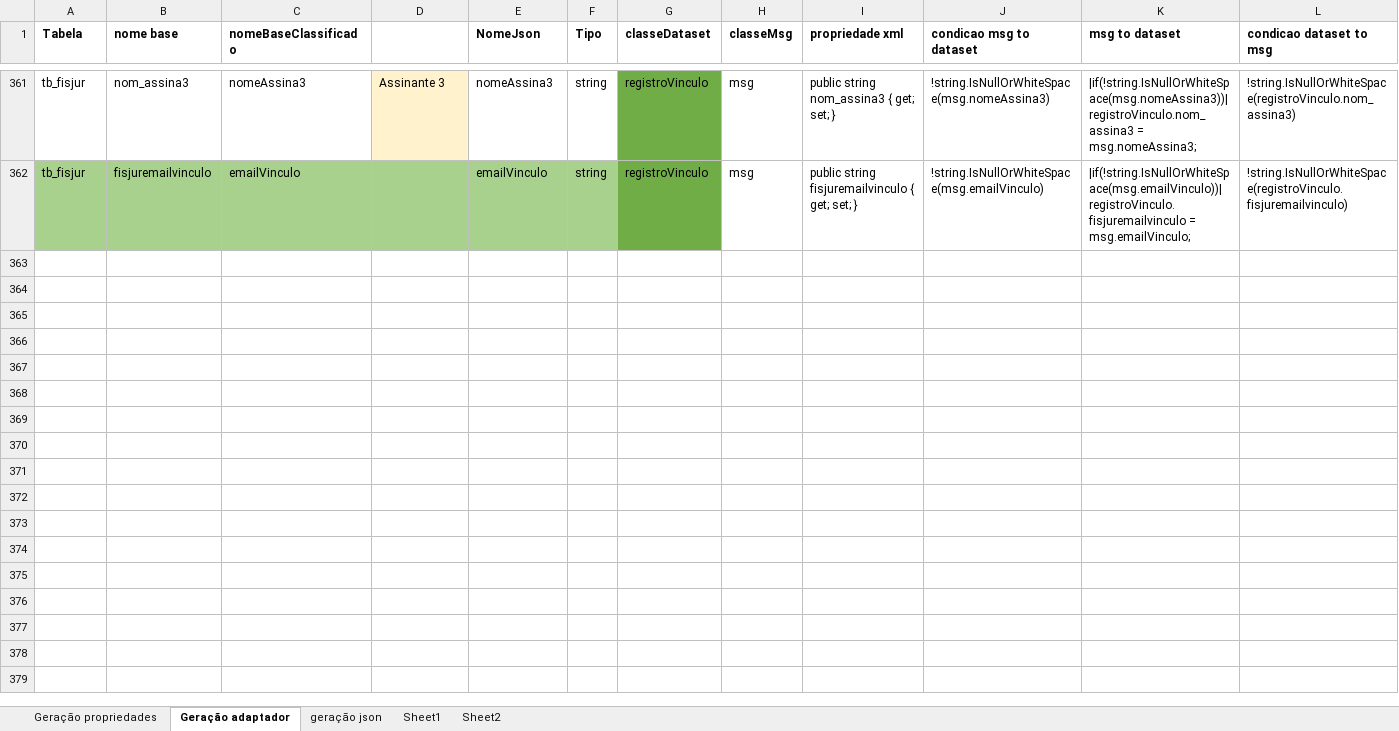
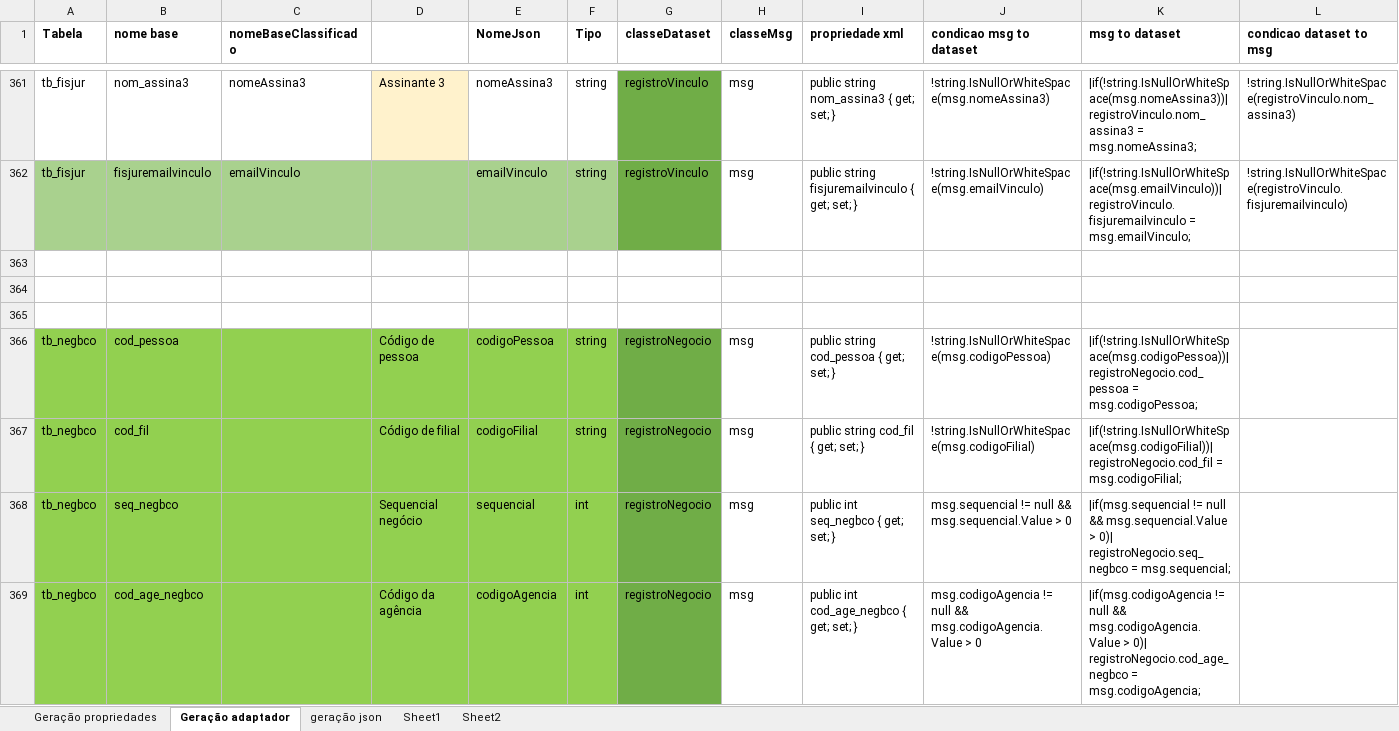
Before and after one commit to bielmirandaalcantara/implantacaoSinqia, an Excel workbook: API/documentos/Dados Entrada Cliente.xlsx, sheet Geração adaptador, drawn as a sheet; only a part is shown, gaps mark what is left out; values as stored, in another font and other column widths than the file's, no borders; rows hold the shown columns only; the diff covers the shown part only; the diff names each change by its address in the sheet, - before the commit and + after, or states it on an @@ line.

Commit message:
inserido integracao negocios

```diff
--- a/API/documentos/Dados Entrada Cliente.xlsx (sheet Geração adaptador)
+++ b/API/documentos/Dados Entrada Cliente.xlsx (sheet Geração adaptador)
+row 363: (empty)
+row 364: (empty)
+row 365: (empty)
+row 366: tb_negbco | cod_pessoa |  | Código de pessoa | codigoPessoa | string | registroNegocio | msg | public string cod_pessoa { get; set; } | !string.IsNullOrWhiteSpace(msg.codigoPessoa) | |if(!string.IsNullOrWhiteSpace(msg.codigoPessoa))| registroNegocio.cod_pessoa = msg.codigoPessoa;
+row 367: tb_negbco | cod_fil |  | Código de filial | codigoFilial | string | registroNegocio | msg | public string cod_fil { get; set; } | !string.IsNullOrWhiteSpace(msg.codigoFilial) | |if(!string.IsNullOrWhiteSpace(msg.codigoFilial))| registroNegocio.cod_fil = msg.codigoFilial;
+row 368: tb_negbco | seq_negbco |  | Sequencial negócio | sequencial | int | registroNegocio | msg | public int seq_negbco { get; set; } | msg.sequencial != null && msg.sequencial.Value > 0 | |if(msg.sequencial != null && msg.sequencial.Value > 0)| registroNegocio.seq_negbco = msg.sequencial;
+row 369: tb_negbco | cod_age_negbco |  | Código da agência | codigoAgencia | int | registroNegocio | msg | public int cod_age_negbco { get; set; } | msg.codigoAgencia != null && msg.codigoAgencia.Value > 0 | |if(msg.codigoAgencia != null && msg.codigoAgencia.Value > 0)| registroNegocio.cod_age_negbco = msg.codigoAgencia;
```
Also changed, not shown: 20 added rows and 10 edited cells elsewhere in this sheet.
